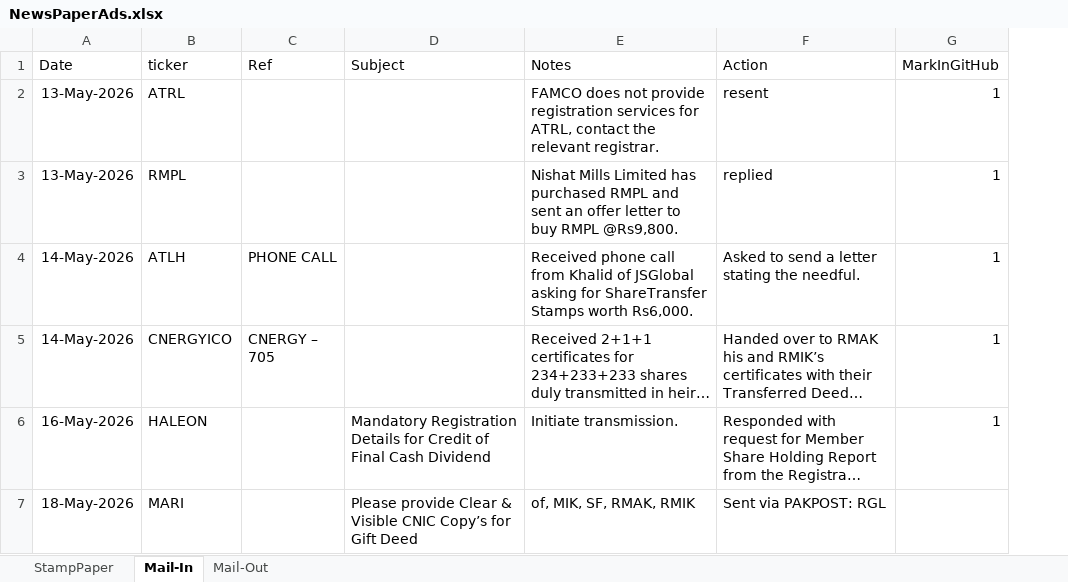
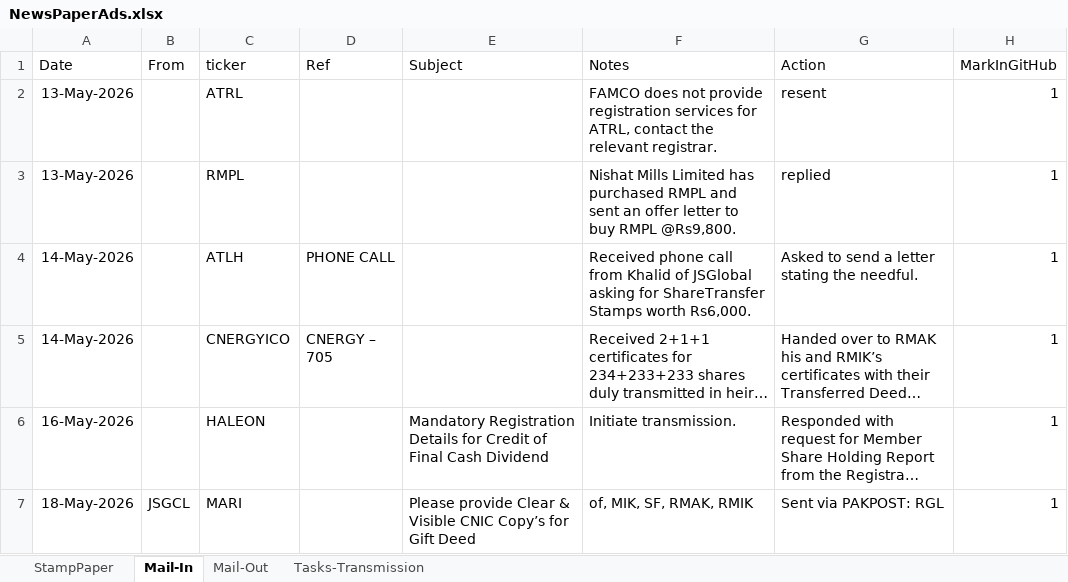
Before and after one commit to 5rtecmain/makshares, an Excel workbook: _generic/NewsPaperAds.xlsx, sheet Mail-In, drawn as a sheet; only a part is shown; long unchanged cells end in …; values as stored, in another font and other column widths than the file's, no borders; addresses are those after the commit; the diff covers the shown part only; the diff names each change by its address in the sheet, - before the commit and + after, or states it on an @@ line.

```diff
--- a/_generic/NewsPaperAds.xlsx (sheet Mail-In)
+++ b/_generic/NewsPaperAds.xlsx (sheet Mail-In)
+sheet tab: Tasks-Transmission
+column B (From), row 7: JSGCL
-H7 (MarkInGitHub): (empty)
+H7 (MarkInGitHub): 1
```
Also changed, not shown: 5 added rows elsewhere in this sheet, sheet Mail-Out, 8 other files.
